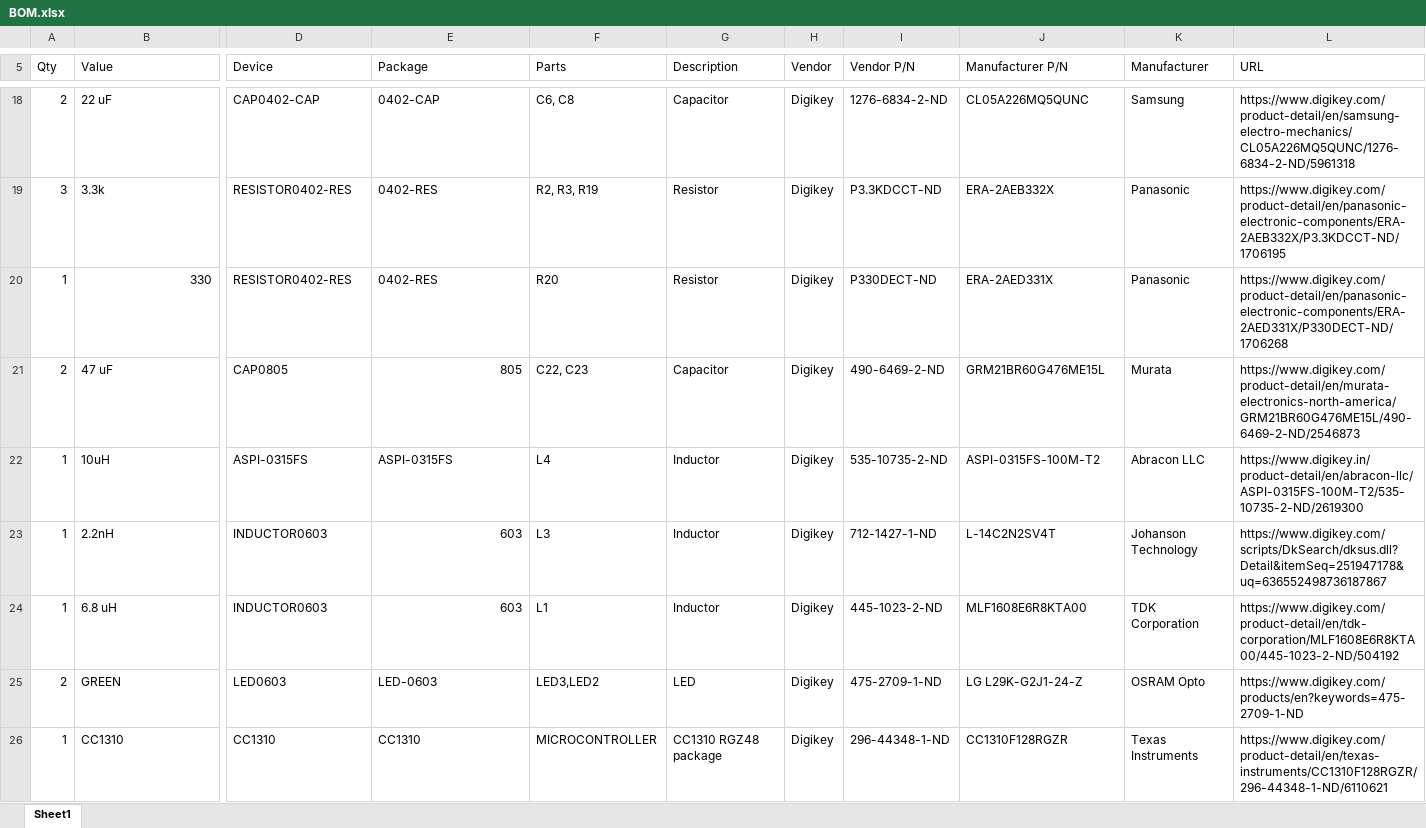
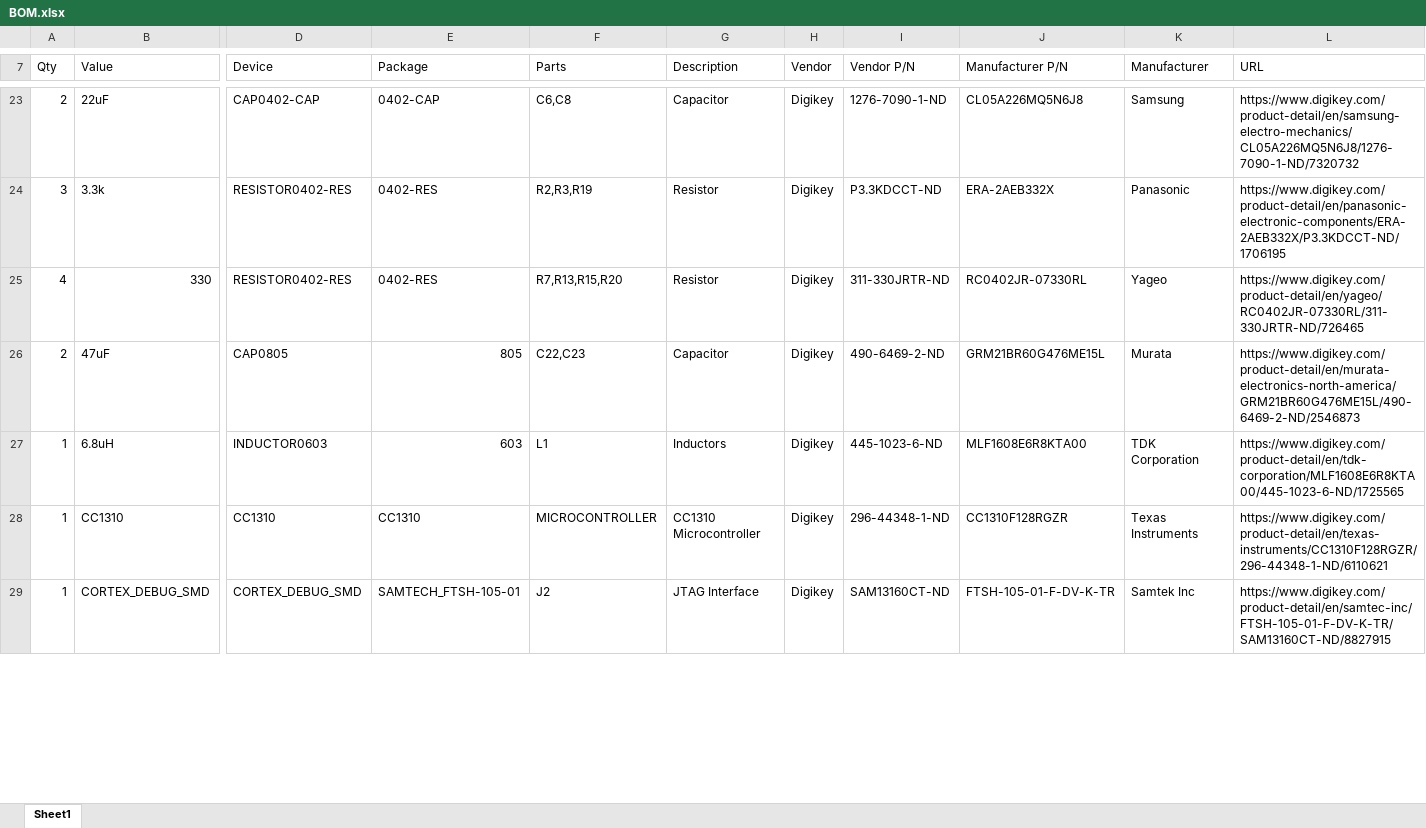
Before and after one commit to vha3/Monarch-Board, an Excel workbook: BOM/BOM.xlsx, sheet Sheet1, drawn as a sheet; only a part is shown, gaps mark what is left out; values as stored, in another font and other column widths than the file's, no cell formats; removed rows and columns are numbered as before the commit, all else as after; rows hold the shown columns only; the diff covers the shown part only; the diff names each change by its address in the sheet, - before the commit and + after, or states it on an @@ line.

```diff
--- a/BOM/BOM.xlsx (sheet Sheet1)
+++ b/BOM/BOM.xlsx (sheet Sheet1)
-B23 (Value): 22 uF
+B23 (Value): 22uF
-F23 (Parts): C6, C8
+F23 (Parts): C6,C8
-I23 (Vendor P/N): 1276-6834-2-ND
+I23 (Vendor P/N): 1276-7090-1-ND
-J23 (Manufacturer P/N): CL05A226MQ5QUNC
+J23 (Manufacturer P/N): CL05A226MQ5N6J8
-L23 (URL): https://www.digikey.com/product-detail/en/samsung-electro-mechanics/CL05A226MQ5QUNC/1276-6834-2-ND/5961318
+L23 (URL): https://www.digikey.com/product-detail/en/samsung-electro-mechanics/CL05A226MQ5N6J8/1276-7090-1-ND/7320732
-F24 (Parts): R2, R3, R19
+F24 (Parts): R2,R3,R19
-A25 (Qty): 1
+A25 (Qty): 4
-F25 (Parts): R20
+F25 (Parts): R7,R13,R15,R20
-I25 (Vendor P/N): P330DECT-ND
+I25 (Vendor P/N): 311-330JRTR-ND
-J25 (Manufacturer P/N): ERA-2AED331X
+J25 (Manufacturer P/N): RC0402JR-07330RL
-K25 (Manufacturer): Panasonic
+K25 (Manufacturer): Yageo
-L25 (URL): https://www.digikey.com/product-detail/en/panasonic-electronic-components/ERA-2AED331X/P330DECT-ND/1706268
+L25 (URL): https://www.digikey.com/product-detail/en/yageo/RC0402JR-07330RL/311-330JRTR-ND/726465
-B26 (Value): 47 uF
+B26 (Value): 47uF
-F26 (Parts): C22, C23
+F26 (Parts): C22,C23
-row 22: 1 | 10uH | ASPI-0315FS | ASPI-0315FS | L4 | Inductor | Digikey | 535-10735-2-ND | ASPI-0315FS-100M-T2 | Abracon LLC | https://www.digikey.in/product-detail/en/abracon-llc/ASPI-0315FS-100M-T2/535-10735-2-ND/2619300
-row 23: 1 | 2.2nH | INDUCTOR0603 | 603 | L3 | Inductor | Digikey | 712-1427-1-ND | L-14C2N2SV4T | Johanson Technology | https://www.digikey.com/scripts/DkSearch/dksus.dll?Detail&itemSeq=251947178&uq=636552498736187867
-B27 (Value): 6.8 uH
+B27 (Value): 6.8uH
-G27 (Description): Inductor
+G27 (Description): Inductors
-I27 (Vendor P/N): 445-1023-2-ND
+I27 (Vendor P/N): 445-1023-6-ND
-L27 (URL): https://www.digikey.com/product-detail/en/tdk-corporation/MLF1608E6R8KTA00/445-1023-2-ND/504192
+L27 (URL): https://www.digikey.com/product-detail/en/tdk-corporation/MLF1608E6R8KTA00/445-1023-6-ND/1725565
-row 25: 2 | GREEN | LED0603 | LED-0603 | LED3,LED2 | LED | Digikey | 475-2709-1-ND | LG L29K-G2J1-24-Z | OSRAM Opto | https://www.digikey.com/products/en?keywords=475-2709-1-ND
-G28 (Description): CC1310 RGZ48 package
+G28 (Description): CC1310 Microcontroller
+row 29: 1 | CORTEX_DEBUG_SMD | CORTEX_DEBUG_SMD | SAMTECH_FTSH-105-01 | J2 | JTAG Interface | Digikey | SAM13160CT-ND | FTSH-105-01-F-DV-K-TR | Samtek Inc | https://www.digikey.com/product-detail/en/samtec-inc/FTSH-105-01-F-DV-K-TR/SAM13160CT-ND/8827915
```
Also changed, not shown: 19 added rows, 3 removed rows and 44 edited cells elsewhere in this sheet, cell formats, CPL/CPL.xlsx, 29 other files.
